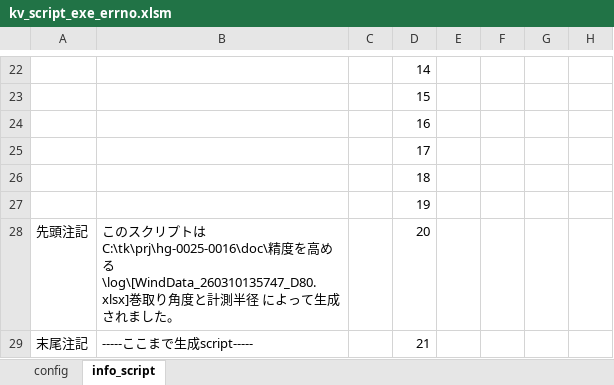
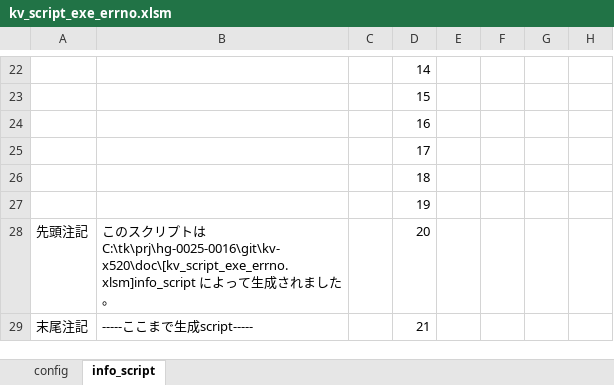
Before and after one commit to t-kumagai-130/hg-0025-0016_kv-x520, an Excel workbook: doc/kv_script_exe_errno.xlsm, sheet info_script, drawn as a sheet; only a part is shown, gaps mark what is left out; values as stored, in another font and other column widths than the file's, no borders; charts and pictures and conditional formats not drawn; the diff covers the shown part only; the diff names each change by its address in the sheet, - before the commit and + after, or states it on an @@ line.

```diff
--- a/doc/kv_script_exe_errno.xlsm (sheet info_script)
+++ b/doc/kv_script_exe_errno.xlsm (sheet info_script)
-B28: …は C:\tk\prj\hg-0025-0016\doc\精度を高める\log\[WindData_260310135747_D80.xlsx]巻取り角度と計測半径 によ…
+B28: …は C:\tk\prj\hg-0025-0016\git\kv-x520\doc\[kv_script_exe_errno.xlsm]info_script によ…
```
Also changed, not shown: 10 added rows, 12 removed rows and 19 edited cells elsewhere in this sheet, formulas that keep their value, hidden cells, charts or pictures, 11 other files.
